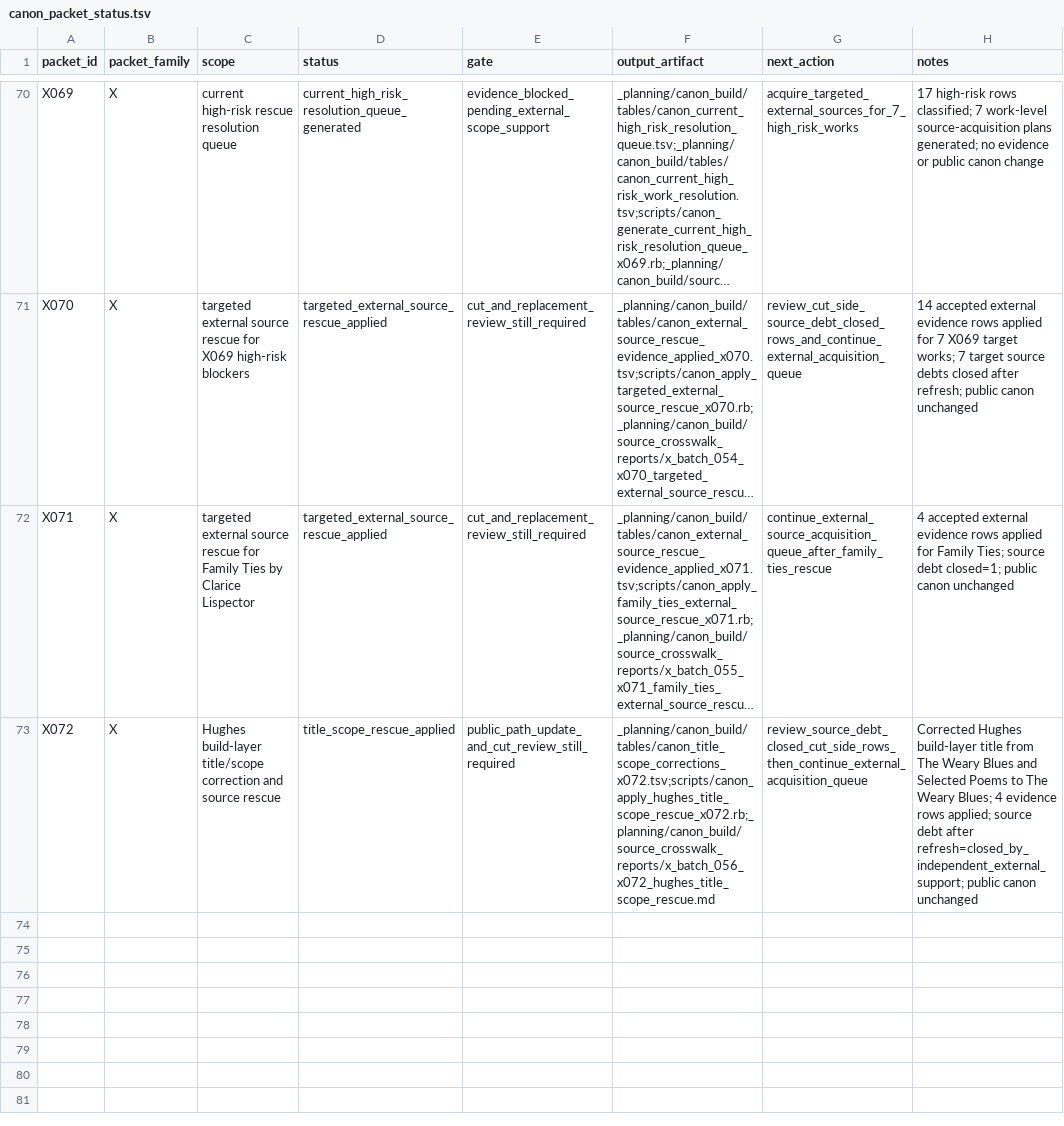
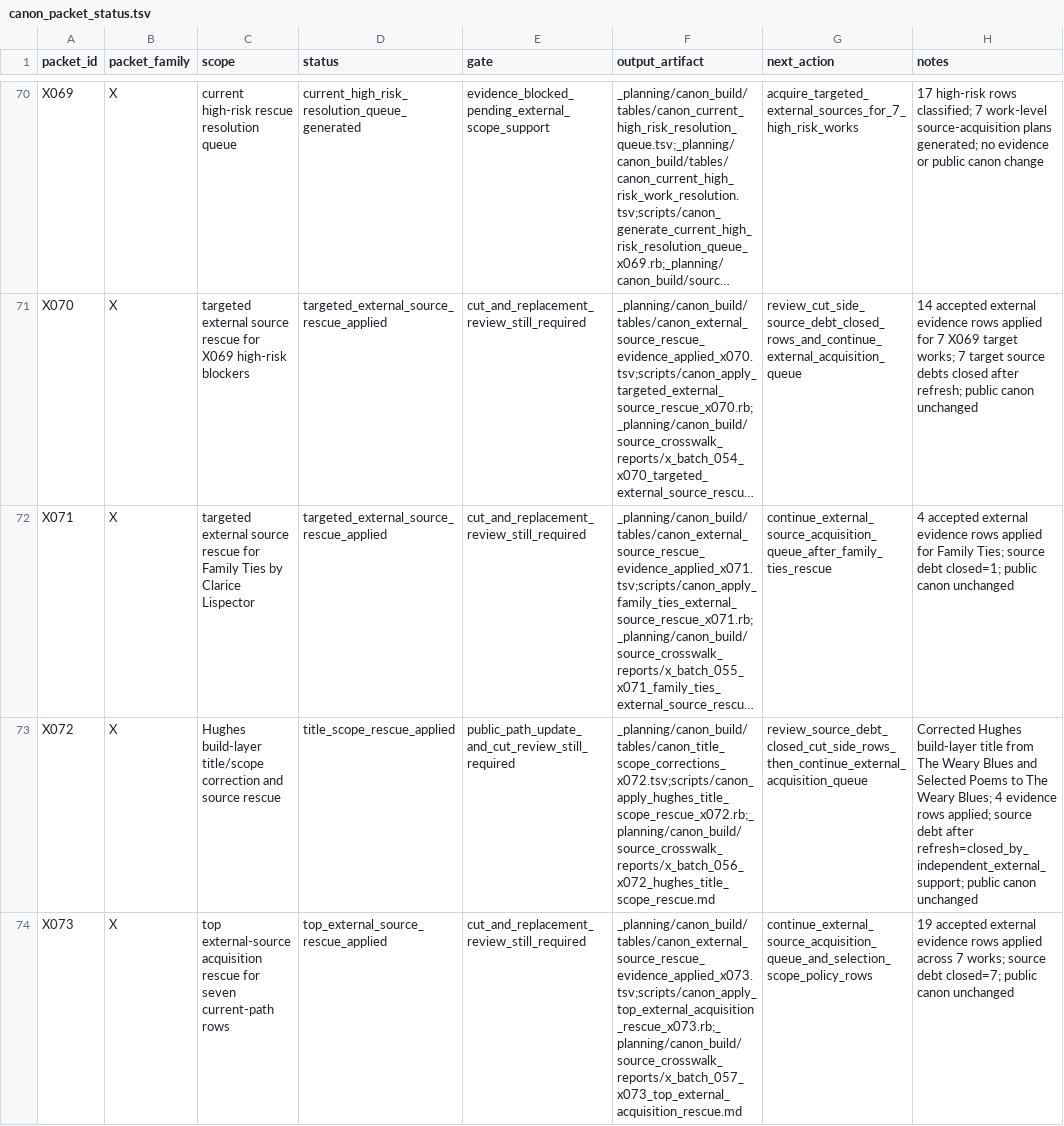
Before and after one commit to benjaminkramer50/benjaminkramer50.github.io, a TSV file: _planning/canon_build/tables/canon_packet_status.tsv, drawn as a sheet; only a part is shown, gaps mark what is left out; long unchanged cells end in …; the diff names each change by its address in the sheet, - before the commit and + after, or states it on an @@ line.

```diff
--- a/_planning/canon_build/tables/canon_packet_status.tsv
+++ b/_planning/canon_build/tables/canon_packet_status.tsv
+row 74: X073 | X | top external-source acquisition rescue for seven current-path rows | top_external_source_rescue_applied | cut_and_replacement_review_still_required | _planning/canon_build/tables/canon_external_source_rescue_evidence_applied_x073.tsv;scripts/canon_apply_top_external_acquisition_rescue_x073.rb;_planning/canon_build/source_crosswalk_reports/x_batch_057_x073_top_external_acquisition_rescue.md | continue_external_source_acquisition_queue_and_selection_scope_policy_rows | 19 accepted external evidence rows applied across 7 works; source debt closed=7; public canon unchanged
```
Also changed, not shown: _planning/canon_build/tables/canon_cut_candidates.tsv, _planning/canon_build/tables/canon_cut_side_post_x058_action_queue.tsv, 19 other files.
